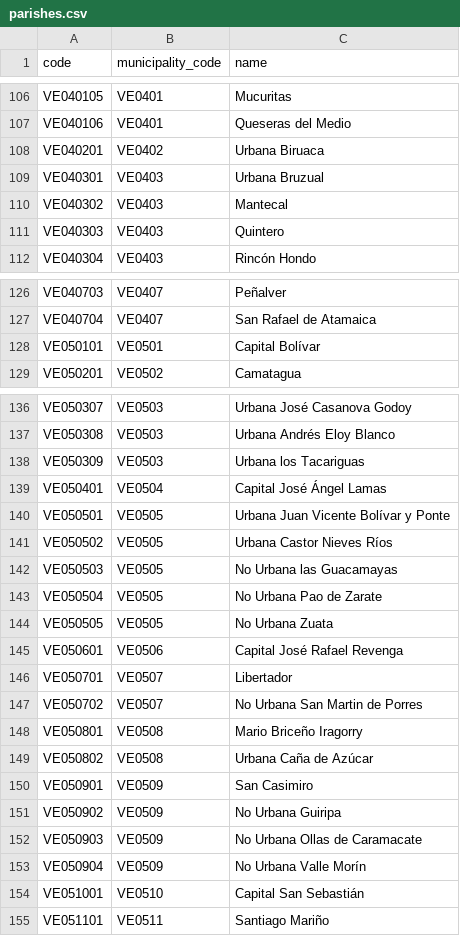
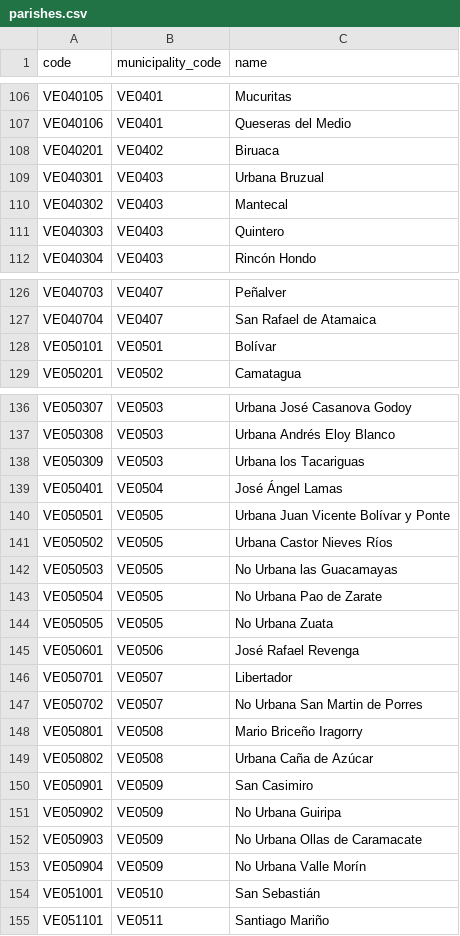
Before and after one commit to esrichardd/datosvenezuela, a CSV file: data/geography/parishes.csv, drawn as a sheet; only a part is shown, gaps mark what is left out; the diff covers the shown part only.

Commit message:
fix(data): normalize parish names for municipalities without parish division

```diff
--- a/data/geography/parishes.csv
+++ b/data/geography/parishes.csv
@@ -107,3 +107,3 @@ VE040105,VE0401,Mucuritas
 VE040106,VE0401,Queseras del Medio
-VE040201,VE0402,Urbana Biruaca
+VE040201,VE0402,Biruaca
 VE040301,VE0403,Urbana Bruzual
@@ -127,3 +127,3 @@ VE040703,VE0407,Peñalver
 VE040704,VE0407,San Rafael de Atamaica
-VE050101,VE0501,Capital Bolívar
+VE050101,VE0501,Bolívar
 VE050201,VE0502,Camatagua
@@ -138,3 +138,3 @@ VE050308,VE0503,Urbana Andrés Eloy Blanco
 VE050309,VE0503,Urbana los Tacariguas
-VE050401,VE0504,Capital José Ángel Lamas
+VE050401,VE0504,José Ángel Lamas
 VE050501,VE0505,Urbana Juan Vicente Bolívar y Ponte
@@ -144,3 +144,3 @@ VE050504,VE0505,No Urbana Pao de Zarate
 VE050505,VE0505,No Urbana Zuata
-VE050601,VE0506,Capital José Rafael Revenga
+VE050601,VE0506,José Rafael Revenga
 VE050701,VE0507,Libertador
@@ -153,3 +153,3 @@ VE050903,VE0509,No Urbana Ollas de Caramacate
 VE050904,VE0509,No Urbana Valle Morín
-VE051001,VE0510,Capital San Sebastián
+VE051001,VE0510,San Sebastián
 VE051101,VE0511,Santiago Mariño
```
Also changed, not shown: 31 edited cells elsewhere in this file, data/geography/municipalities.csv, 1 other file.
